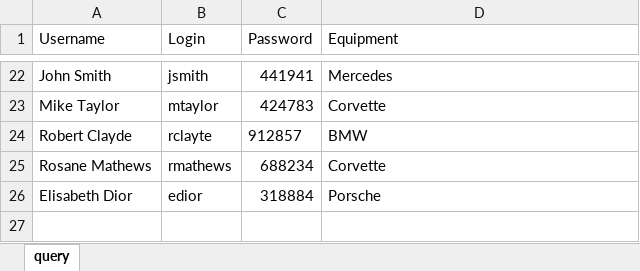
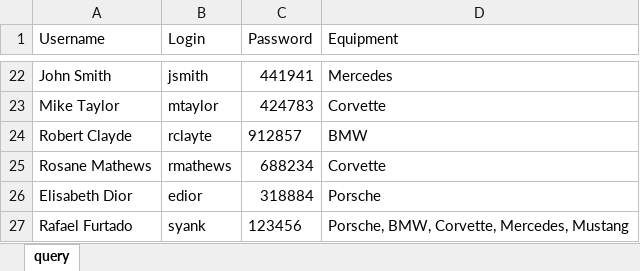
Before and after one commit to barbaraport/api-claradb, an Excel workbook: src/server/resources/startUpFiles/usersMock.xlsx, sheet query, drawn as a sheet; only a part is shown, gaps mark what is left out; values as stored, in another font and other column widths than the file's, no borders; table styles not drawn; the diff names each change by its address in the sheet, - before the commit and + after, or states it on an @@ line.

```diff
--- a/src/server/resources/startUpFiles/usersMock.xlsx (sheet query)
+++ b/src/server/resources/startUpFiles/usersMock.xlsx (sheet query)
+row 27: Rafael Furtado | syank | 123456 | Porsche, BMW, Corvette, Mercedes, Mustang
```
Also changed, not shown: 7 other files.
